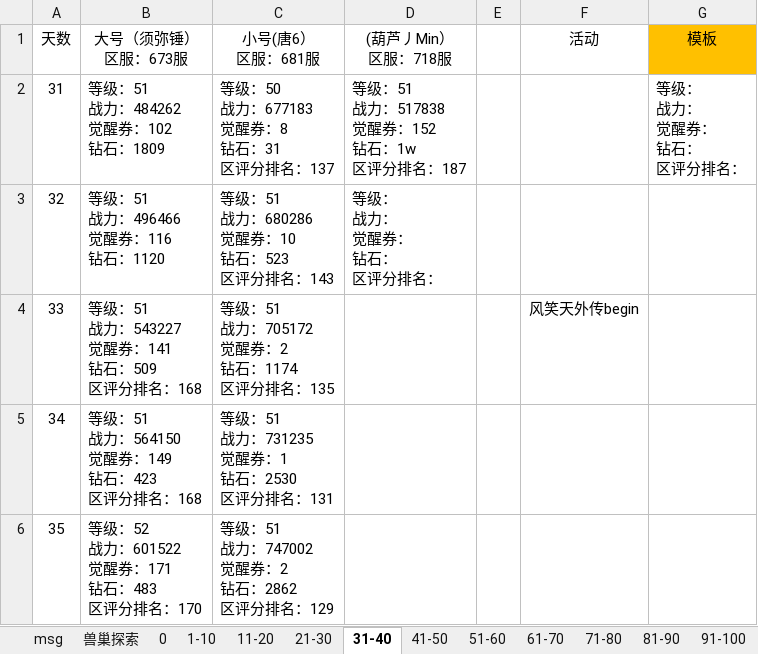
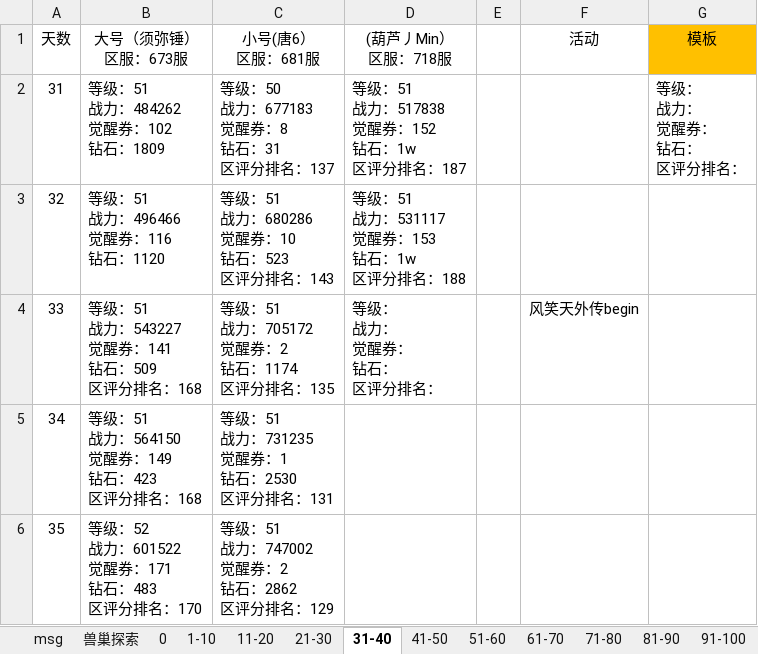
Before and after one commit to 1030821847/Person, an Excel workbook: 魂师对决日常记录.xlsx, sheet 31-40, drawn as a sheet; only a part is shown; values as stored, in another font and other column widths than the file's, no borders; ↵ is a line break in a cell; the diff names each change by its address in the sheet, - before the commit and + after, or states it on an @@ line.

```diff
--- a/魂师对决日常记录.xlsx (sheet 31-40)
+++ b/魂师对决日常记录.xlsx (sheet 31-40)
-D3 ((葫芦丿Min） 区服：718服): 等级： ↵ 战力： ↵ 觉醒券： ↵ 钻石： ↵ 区评分排名：
+D3 ((葫芦丿Min） 区服：718服): 等级：51 ↵ 战力：531117 ↵ 觉醒券：153 ↵ 钻石：1w ↵ 区评分排名：188
-D4 ((葫芦丿Min） 区服：718服): (empty)
+D4 ((葫芦丿Min） 区服：718服): 等级： ↵ 战力： ↵ 觉醒券： ↵ 钻石： ↵ 区评分排名：
```
Also changed, not shown: sheet 91-100, sheet 81-90.
